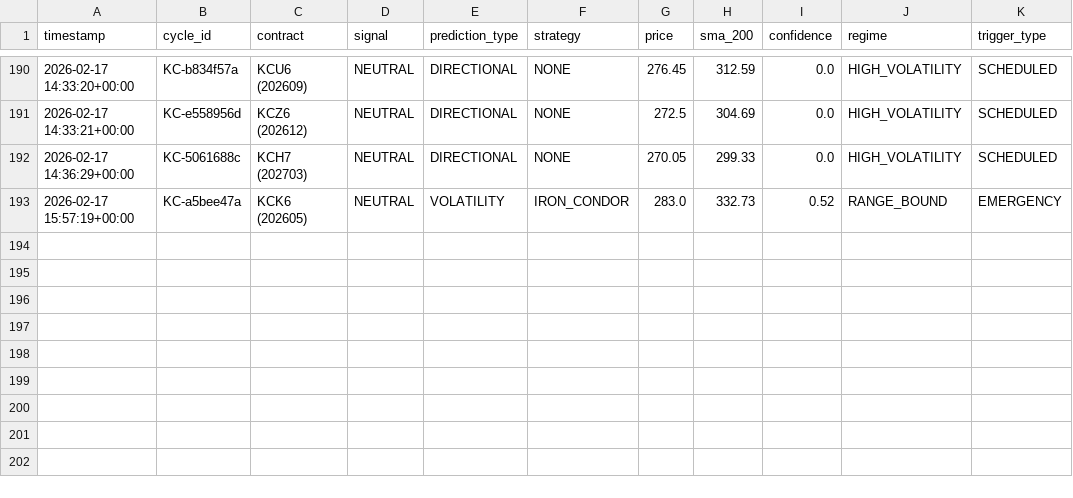
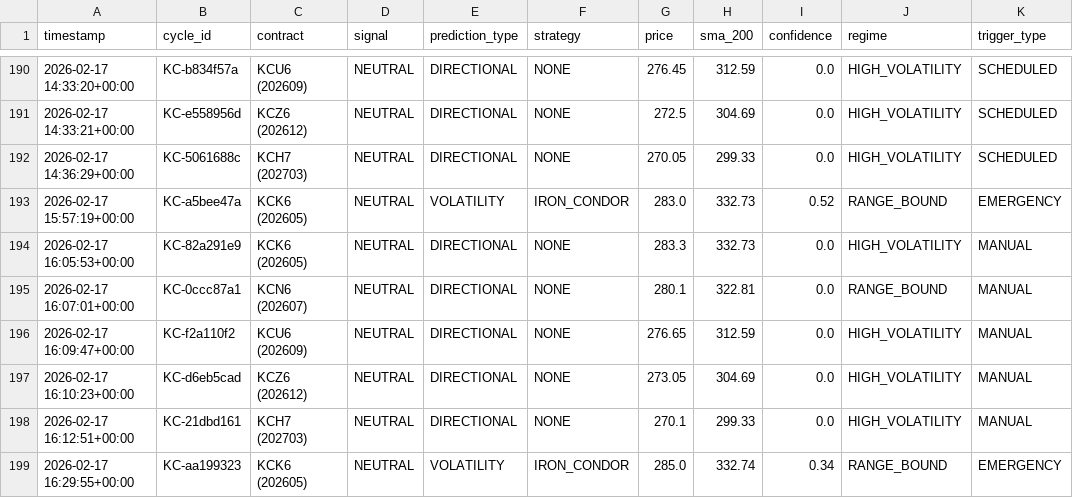
Before and after one commit to rozavala/real_options, a CSV file: dev/decision_signals.csv, drawn as a sheet; only a part is shown, gaps mark what is left out; the diff names each change by its address in the sheet, - before the commit and + after, or states it on an @@ line.

```diff
--- a/dev/decision_signals.csv
+++ b/dev/decision_signals.csv
+row 194: 2026-02-17 16:05:53+00:00 | KC-82a291e9 | KCK6 (202605) | NEUTRAL | DIRECTIONAL | NONE | 283.3 | 332.73 | 0.0 | HIGH_VOLATILITY | MANUAL
+row 195: 2026-02-17 16:07:01+00:00 | KC-0ccc87a1 | KCN6 (202607) | NEUTRAL | DIRECTIONAL | NONE | 280.1 | 322.81 | 0.0 | RANGE_BOUND | MANUAL
+row 196: 2026-02-17 16:09:47+00:00 | KC-f2a110f2 | KCU6 (202609) | NEUTRAL | DIRECTIONAL | NONE | 276.65 | 312.59 | 0.0 | HIGH_VOLATILITY | MANUAL
+row 197: 2026-02-17 16:10:23+00:00 | KC-d6eb5cad | KCZ6 (202612) | NEUTRAL | DIRECTIONAL | NONE | 273.05 | 304.69 | 0.0 | HIGH_VOLATILITY | MANUAL
+row 198: 2026-02-17 16:12:51+00:00 | KC-21dbd161 | KCH7 (202703) | NEUTRAL | DIRECTIONAL | NONE | 270.1 | 299.33 | 0.0 | HIGH_VOLATILITY | MANUAL
+row 199: 2026-02-17 16:29:55+00:00 | KC-aa199323 | KCK6 (202605) | NEUTRAL | VOLATILITY | IRON_CONDOR | 285.0 | 332.74 | 0.34 | RANGE_BOUND | EMERGENCY
```
Also changed, not shown: dev/data/agent_accuracy_structured.csv, dev/data/weight_evolution.csv, 18 other files.
